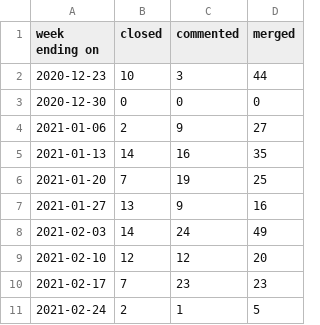
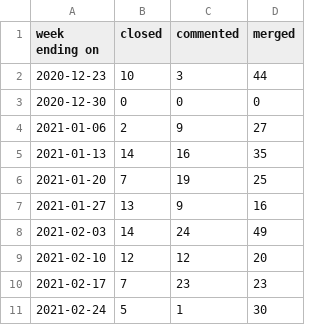
Before and after one commit to terrorizer1980/community_management, a CSV file: pr_work_done.csv, drawn as a sheet.

```diff
--- a/pr_work_done.csv
+++ b/pr_work_done.csv
@@ -10,2 +10,2 @@ week ending on,closed,commented,merged
 2021-02-17,7,23,23
-2021-02-24,2,1,5
+2021-02-24,5,1,30
```
Also changed, not shown: docs/created_per_day.csv, 21 other files.
